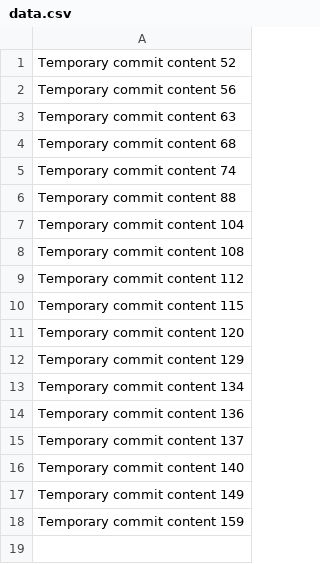
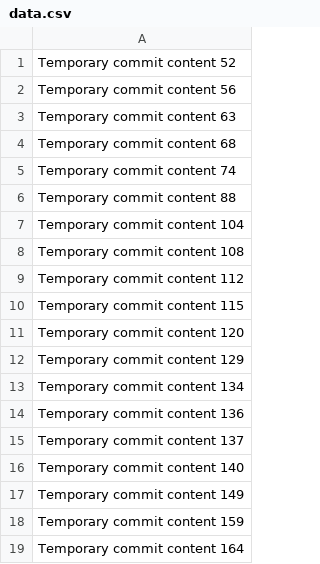
Before and after one commit to angeledu123456/angele, a CSV file: data.csv, drawn as a sheet; the diff names each change by its address in the sheet, - before the commit and + after, or states it on an @@ line.

```diff
--- a/data.csv
+++ b/data.csv
+row 19: Temporary commit content 164
```
